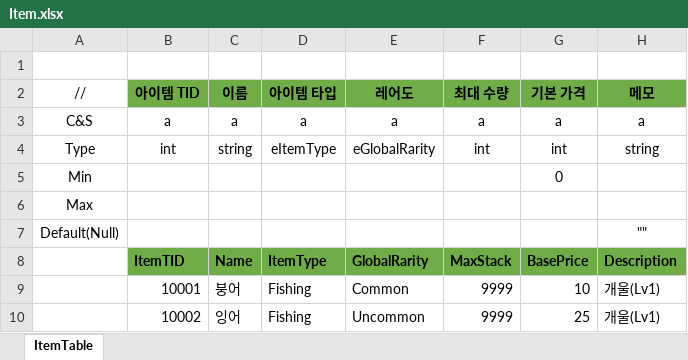
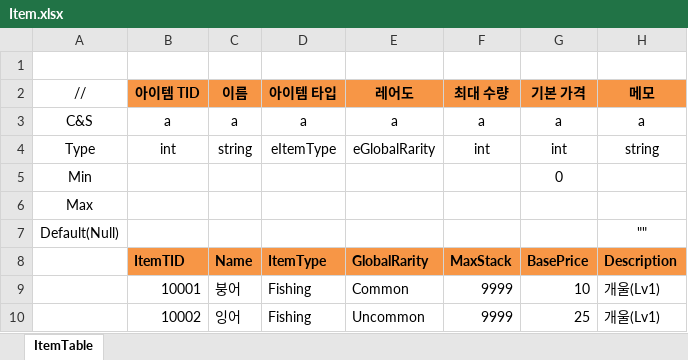
Before and after one commit to JeongTaeWoong99/Windows_simulator, an Excel workbook: GameDesign/Excel/Item.xlsx, sheet ItemTable, drawn as a sheet; only a part is shown; values as stored, in another font and other column widths than the file's, no borders; the diff names each change by its address in the sheet, - before the commit and + after, or states it on an @@ line.

```diff
--- a/GameDesign/Excel/Item.xlsx (sheet ItemTable)
+++ b/GameDesign/Excel/Item.xlsx (sheet ItemTable)
-B2:H2 fill: #70AD47
+B2:H2 fill: #F79646
-B8:H8 fill: #70AD47
+B8:H8 fill: #F79646
```
Also changed, not shown: GameDesign/Excel/DropFarming.xlsx, GameDesign/Excel/DropFishing.xlsx, 11 other files.
